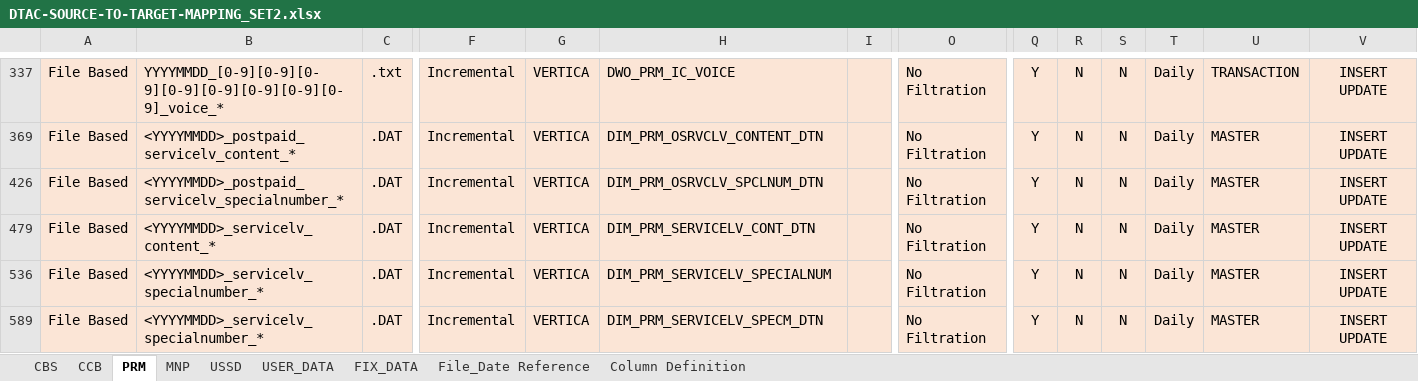
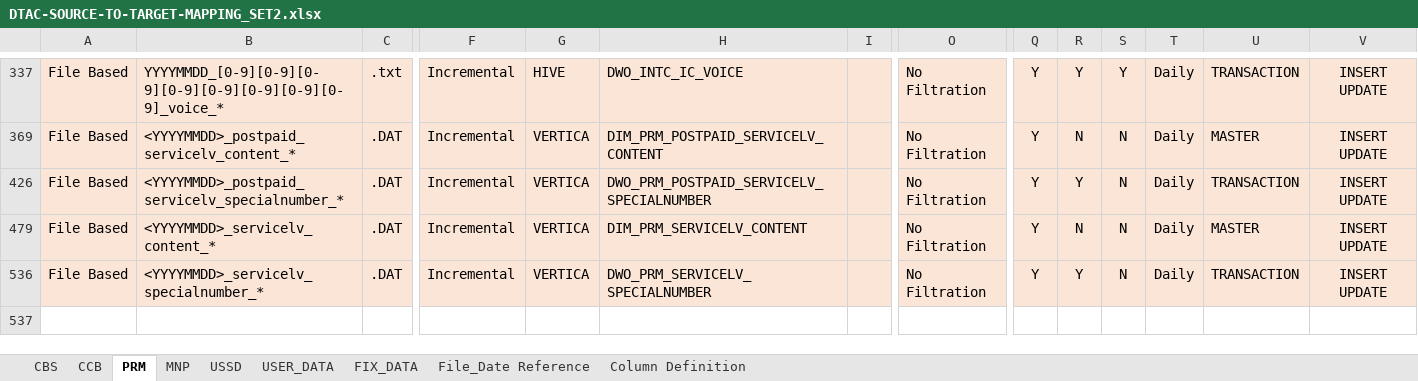
Before and after one commit to notting-hill/AEP_documents, an Excel workbook: DTAC-SOURCE-TO-TARGET-MAPPING_SET2.xlsx, sheet PRM, drawn as a sheet; only a part is shown, gaps mark what is left out; values as stored, in another font and other column widths than the file's, no borders; rows hold the shown columns only; the diff covers the shown part only; the diff names each change by its address in the sheet, - before the commit and + after, or states it on an @@ line.

```diff
--- a/DTAC-SOURCE-TO-TARGET-MAPPING_SET2.xlsx (sheet PRM)
+++ b/DTAC-SOURCE-TO-TARGET-MAPPING_SET2.xlsx (sheet PRM)
-G337: VERTICA
+G337: HIVE
-H337: DWO_PRM_IC_VOICE
+H337: DWO_INTC_IC_VOICE
-R337: N
+R337: Y
-S337: N
+S337: Y
-H369: DIM_PRM_OSRVCLV_CONTENT_DTN
+H369: DIM_PRM_POSTPAID_SERVICELV_CONTENT
-H426: DIM_PRM_OSRVCLV_SPCLNUM_DTN
+H426: DWO_PRM_POSTPAID_SERVICELV_SPECIALNUMBER
-R426: N
+R426: Y
-U426: MASTER
+U426: TRANSACTION
-H479: DIM_PRM_SERVICELV_CONT_DTN
+H479: DIM_PRM_SERVICELV_CONTENT
-H536: DIM_PRM_SERVICELV_SPECIALNUM
+H536: DWO_PRM_SERVICELV_SPECIALNUMBER
-R536: N
+R536: Y
-U536: MASTER
+U536: TRANSACTION
-row 589: File Based | <YYYYMMDD>_servicelv_specialnumber_* | .DAT | Incremental | VERTICA | DIM_PRM_SERVICELV_SPECM_DTN |  | No Filtration | Y | N | N | Daily | MASTER | INSERT UPDATE
```
Also changed, not shown: 32 edited cells elsewhere in this sheet, hidden cells, 2 other files.
